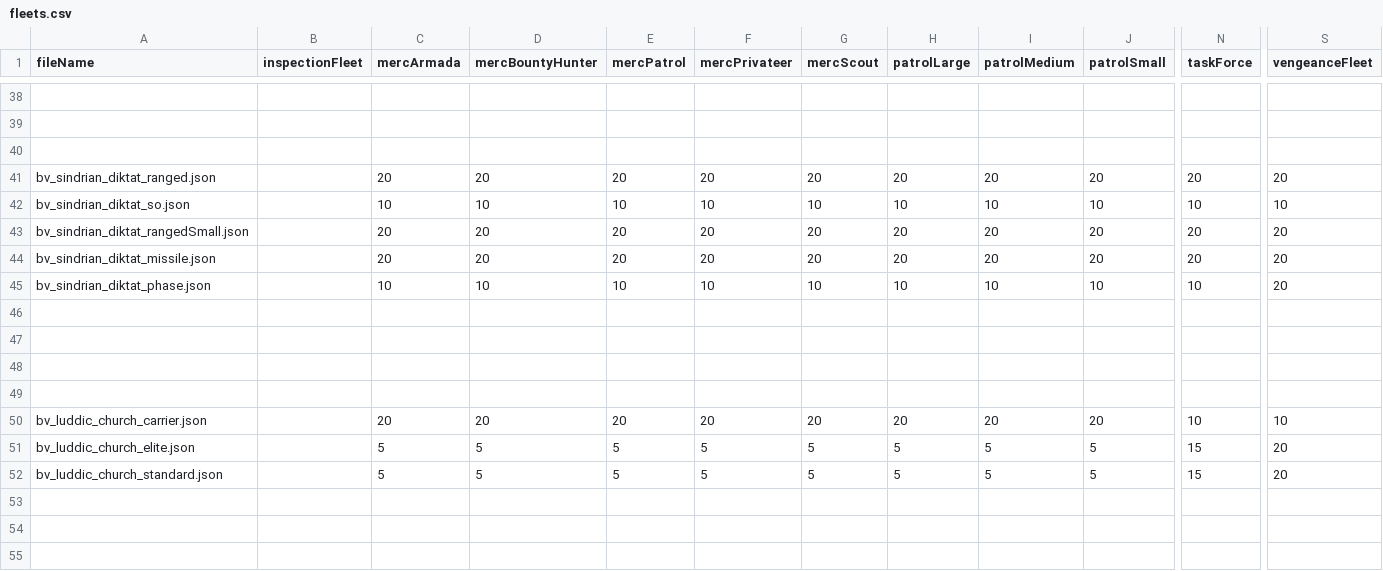
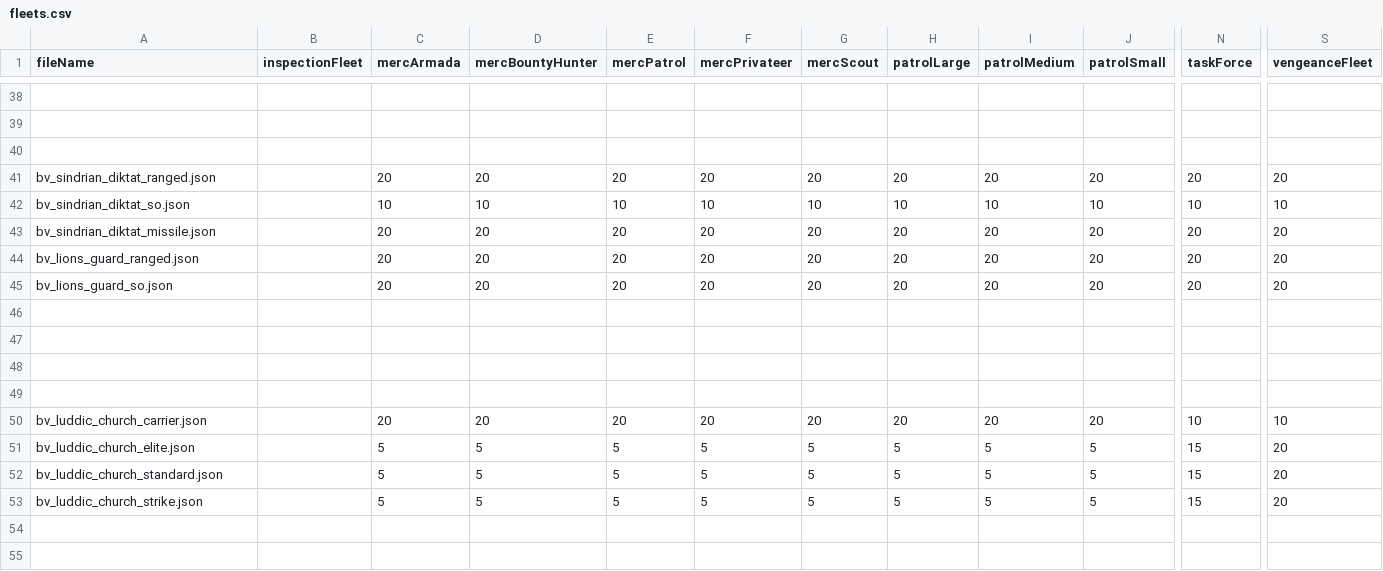
Before and after one commit to itBeABruhmoment/BetterVariants, a CSV file: data/variants_lib/fleets/fleets.csv, drawn as a sheet; only a part is shown, gaps mark what is left out; the shorter side is filled out with more unchanged rows; removed rows and columns are numbered as before the commit, all else as after; rows hold the shown columns only; the diff names each change by its address in the sheet, - before the commit and + after, or states it on an @@ line.

Commit message:
more variants and fleets

```diff
--- a/data/variants_lib/fleets/fleets.csv
+++ b/data/variants_lib/fleets/fleets.csv
-row 43: bv_sindrian_diktat_rangedSmall.json |  | 20 | 20 | 20 | 20 | 20 | 20 | 20 | 20 | 20 | 20
-row 45: bv_sindrian_diktat_phase.json |  | 10 | 10 | 10 | 10 | 10 | 10 | 10 | 10 | 10 | 20
+row 44: bv_lions_guard_ranged.json |  | 20 | 20 | 20 | 20 | 20 | 20 | 20 | 20 | 20 | 20
+row 45: bv_lions_guard_so.json |  | 20 | 20 | 20 | 20 | 20 | 20 | 20 | 20 | 20 | 20
+row 53: bv_luddic_church_strike.json |  | 5 | 5 | 5 | 5 | 5 | 5 | 5 | 5 | 15 | 20
```
Also changed, not shown: data/variants_lib/variant_tags.csv, 26 other files.
